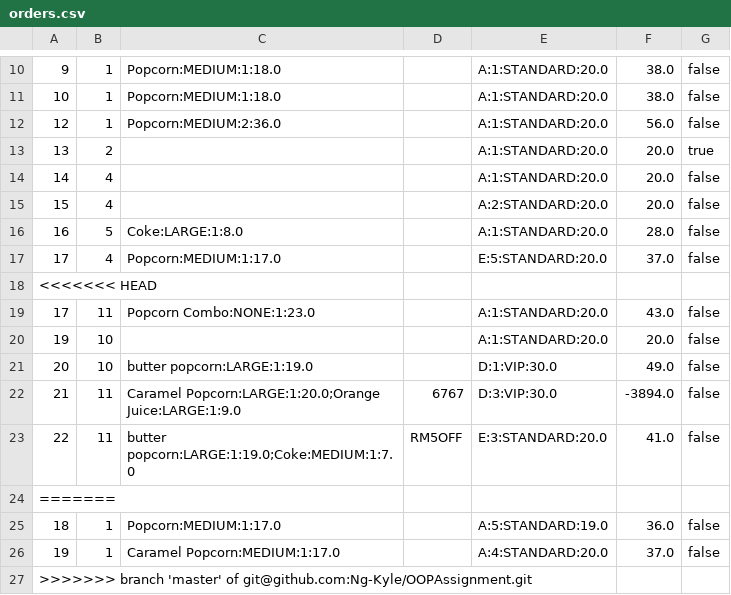
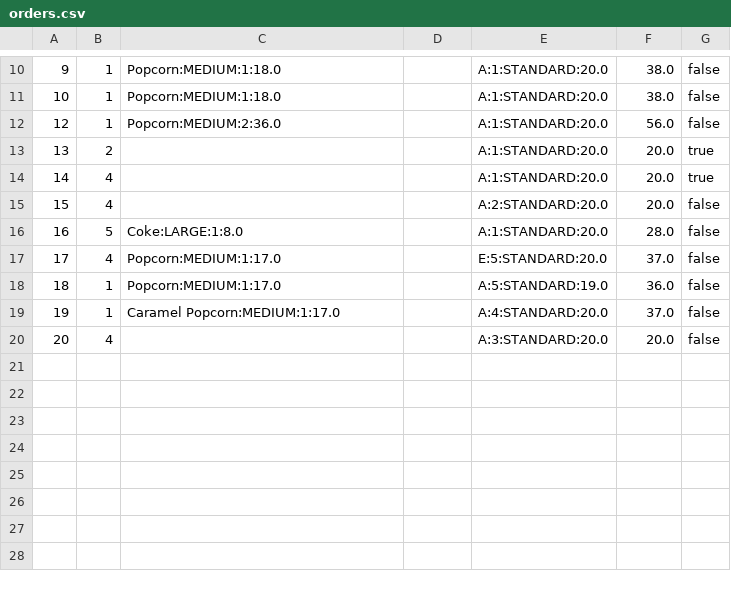
Before and after one commit to Ng-Kyle/OOPAssignment, a CSV file: oopAssignment/storedData/orders.csv, drawn as a sheet; only a part is shown, gaps mark what is left out.

```diff
--- a/oopAssignment/storedData/orders.csv
+++ b/oopAssignment/storedData/orders.csv
@@ -13,3 +13,3 @@
 13,2,,,A:1:STANDARD:20.0,20.0,true
-14,4,,,A:1:STANDARD:20.0,20.0,false
+14,4,,,A:1:STANDARD:20.0,20.0,true
 15,4,,,A:2:STANDARD:20.0,20.0,false
@@ -17,11 +17,4 @@
 17,4,Popcorn:MEDIUM:1:17.0,,E:5:STANDARD:20.0,37.0,false
-<<<<<<< HEAD
-17,11,Popcorn Combo:NONE:1:23.0,,A:1:STANDARD:20.0,43.0,false
-19,10,,,A:1:STANDARD:20.0,20.0,false
-20,10,butter popcorn:LARGE:1:19.0,,D:1:VIP:30.0,49.0,false
-21,11,Caramel Popcorn:LARGE:1:20.0;Orange Juice:LARGE:1:9.0,6767,D:3:VIP:30.0,-3894.0,false
-22,11,butter popcorn:LARGE:1:19.0;Coke:MEDIUM:1:7.0,RM5OFF,E:3:STANDARD:20.0,41.0,false
-=======
 18,1,Popcorn:MEDIUM:1:17.0,,A:5:STANDARD:19.0,36.0,false
 19,1,Caramel Popcorn:MEDIUM:1:17.0,,A:4:STANDARD:20.0,37.0,false
->>>>>>> branch 'master' of git@github.com:Ng-Kyle/OOPAssignment.git
+20,4,,,A:3:STANDARD:20.0,20.0,false
```
Also changed, not shown: 6 other files.
